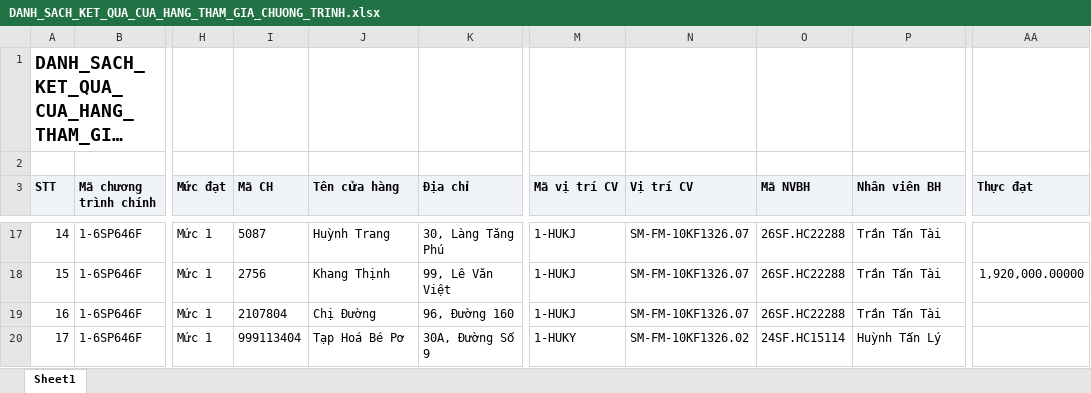
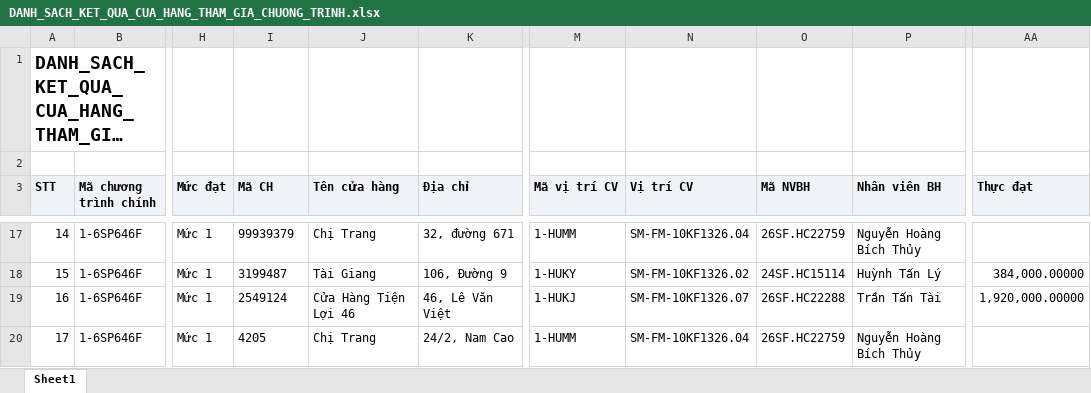
Before and after one commit to tantt2026-test/Test, an Excel workbook: data/Thang11/DANH_SACH_KET_QUA_CUA_HANG_THAM_GIA_CHUONG_TRINH.xlsx, sheet Sheet1, drawn as a sheet; only a part is shown, gaps mark what is left out; long unchanged cells end in …; values as stored, in another font and other column widths than the file's, no borders; the diff covers the shown part only; the diff names each change by its address in the sheet, - before the commit and + after, or states it on an @@ line.

```diff
--- a/data/Thang11/DANH_SACH_KET_QUA_CUA_HANG_THAM_GIA_CHUONG_TRINH.xlsx (sheet Sheet1)
+++ b/data/Thang11/DANH_SACH_KET_QUA_CUA_HANG_THAM_GIA_CHUONG_TRINH.xlsx (sheet Sheet1)
-I17 (Mã CH): 5087
+I17 (Mã CH): 99939379
-J17 (Tên cửa hàng): Huỳnh Trang
+J17 (Tên cửa hàng): Chị Trang
-K17 (Địa chỉ): 30, Làng Tăng Phú
+K17 (Địa chỉ): 32, đường 671
-M17 (Mã vị trí CV): 1-HUKJ
+M17 (Mã vị trí CV): 1-HUMM
-N17 (Vị trí CV): SM-FM-10KF1326.07
+N17 (Vị trí CV): SM-FM-10KF1326.04
-O17 (Mã NVBH): 26SF.HC22288
+O17 (Mã NVBH): 26SF.HC22759
-P17 (Nhân viên BH): Trần Tấn Tài
+P17 (Nhân viên BH): Nguyễn Hoàng Bích Thủy
-I18 (Mã CH): 2756
+I18 (Mã CH): 3199487
-J18 (Tên cửa hàng): Khang Thịnh
+J18 (Tên cửa hàng): Tài Giang
-K18 (Địa chỉ): 99, Lê Văn Việt
+K18 (Địa chỉ): 106, Đường 9
-M18 (Mã vị trí CV): 1-HUKJ
+M18 (Mã vị trí CV): 1-HUKY
-N18 (Vị trí CV): SM-FM-10KF1326.07
+N18 (Vị trí CV): SM-FM-10KF1326.02
-O18 (Mã NVBH): 26SF.HC22288
+O18 (Mã NVBH): 24SF.HC15114
-P18 (Nhân viên BH): Trần Tấn Tài
+P18 (Nhân viên BH): Huỳnh Tấn Lý
-AA18 (Thực đạt): 1,920,000.00000
+AA18 (Thực đạt): 384,000.00000
-I19 (Mã CH): 2107804
+I19 (Mã CH): 2549124
-J19 (Tên cửa hàng): Chị Đường
+J19 (Tên cửa hàng): Cửa Hàng Tiện Lợi 46
-K19 (Địa chỉ): 96, Đường 160
+K19 (Địa chỉ): 46, Lê Văn Việt
-AA19 (Thực đạt): (empty)
+AA19 (Thực đạt): 1,920,000.00000
-I20 (Mã CH): 999113404
+I20 (Mã CH): 4205
-J20 (Tên cửa hàng): Tạp Hoá Bé Pơ
+J20 (Tên cửa hàng): Chị Trang
-K20 (Địa chỉ): 30A, Đường Số 9
+K20 (Địa chỉ): 24/2, Nam Cao
-M20 (Mã vị trí CV): 1-HUKY
+M20 (Mã vị trí CV): 1-HUMM
-N20 (Vị trí CV): SM-FM-10KF1326.02
+N20 (Vị trí CV): SM-FM-10KF1326.04
-O20 (Mã NVBH): 24SF.HC15114
+O20 (Mã NVBH): 26SF.HC22759
-P20 (Nhân viên BH): Huỳnh Tấn Lý
+P20 (Nhân viên BH): Nguyễn Hoàng Bích Thủy
```
Also changed, not shown: 860 edited cells elsewhere in this sheet, data/Thang11/DanhSachChiTietDonHang.xlsx, data/Thang11/DanhSachLichViengTham.xlsx, 1 other file.
